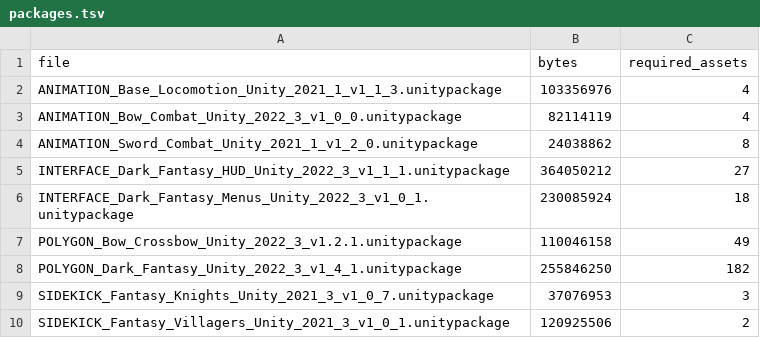
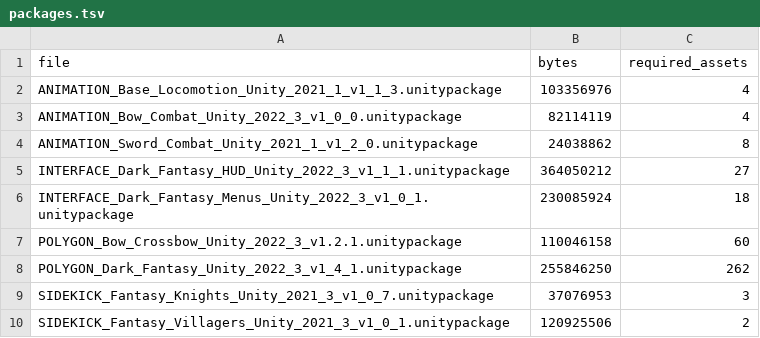
Before and after one commit to OruteZ/Project-Vampire-Turn-Strategy, a TSV file: tools/assets/packages.tsv, drawn as a sheet.

```diff
--- a/tools/assets/packages.tsv
+++ b/tools/assets/packages.tsv
@@ -6,4 +6,4 @@ INTERFACE_Dark_Fantasy_HUD_Unity_2022_3_v1_1_1.unitypackage	364050212	27
 INTERFACE_Dark_Fantasy_Menus_Unity_2022_3_v1_0_1.unitypackage	230085924	18
-POLYGON_Bow_Crossbow_Unity_2022_3_v1.2.1.unitypackage	110046158	49
-POLYGON_Dark_Fantasy_Unity_2022_3_v1_4_1.unitypackage	255846250	182
+POLYGON_Bow_Crossbow_Unity_2022_3_v1.2.1.unitypackage	110046158	60
+POLYGON_Dark_Fantasy_Unity_2022_3_v1_4_1.unitypackage	255846250	262
 SIDEKICK_Fantasy_Knights_Unity_2021_3_v1_0_7.unitypackage	37076953	3
```
Also changed, not shown: 54 other files.
